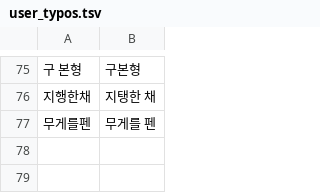
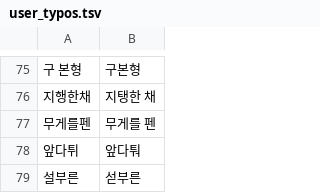
Before and after one commit to byurngkonkim-coder/ocr-scan-to-text, a TSV file: engine/user_typos.tsv, drawn as a sheet; only a part is shown, gaps mark what is left out; the diff names each change by its address in the sheet, - before the commit and + after, or states it on an @@ line.

```diff
--- a/engine/user_typos.tsv
+++ b/engine/user_typos.tsv
+row 78: 앞다튀 | 앞다퉈
+row 79: 설부른 | 섣부른
```
Also changed, not shown: 7 other files.
